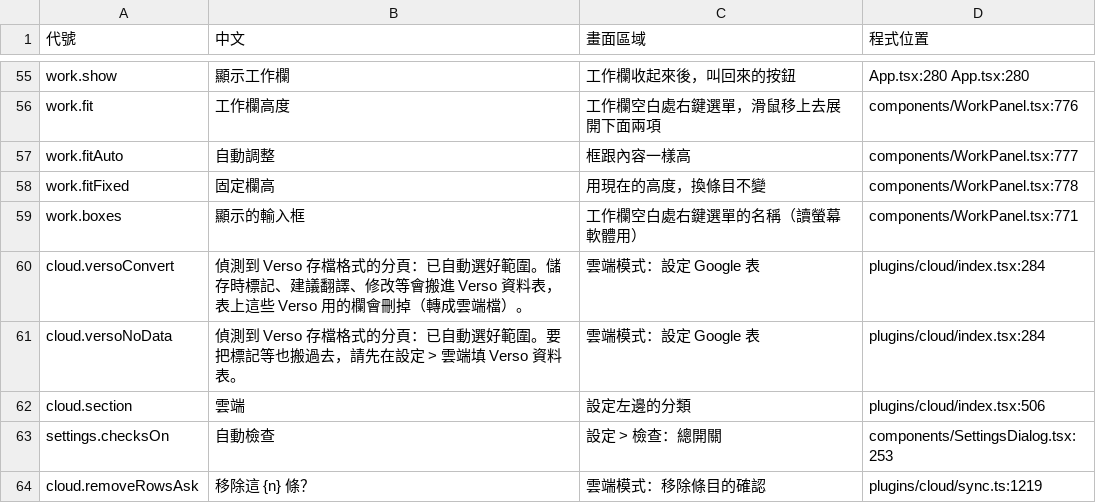
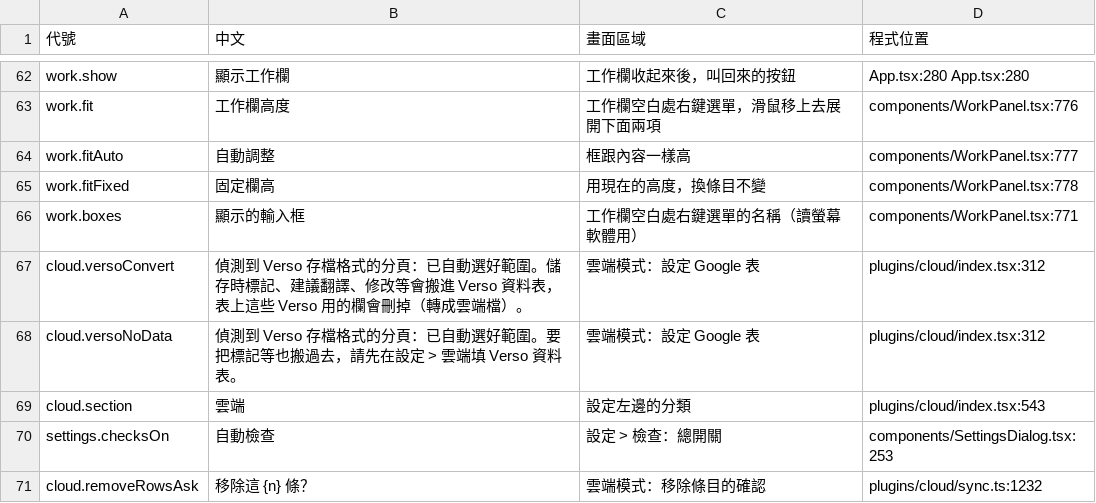
Before and after one commit to HolySheepp/Verso, a TSV file: i18n/字句清單.tsv, drawn as a sheet; only a part is shown, gaps mark what is left out; the diff covers the shown part only.

```diff
--- a/i18n/字句清單.tsv
+++ b/i18n/字句清單.tsv
@@ -59,6 +66,6 @@ work.fitFixed	固定欄高	用現在的高度，換條目不變	components/WorkP
 work.boxes	顯示的輸入框	工作欄空白處右鍵選單的名稱（讀螢幕軟體用）	components/WorkPanel.tsx:771
-cloud.versoConvert	偵測到 Verso 存檔格式的分頁：已自動選好範圍。儲存時標記、建議翻譯、修改等會搬進 Verso 資料表，表上這些 Verso 用的欄會刪掉（轉成雲端檔）。	雲端模式：設定 Google 表	plugins/cloud/index.tsx:284
-cloud.versoNoData	偵測到 Verso 存檔格式的分頁：已自動選好範圍。要把標記等也搬過去，請先在設定 > 雲端填 Verso 資料表。	雲端模式：設定 Google 表	plugins/cloud/index.tsx:284
-cloud.section	雲端	設定左邊的分類	plugins/cloud/index.tsx:506
+cloud.versoConvert	偵測到 Verso 存檔格式的分頁：已自動選好範圍。儲存時標記、建議翻譯、修改等會搬進 Verso 資料表，表上這些 Verso 用的欄會刪掉（轉成雲端檔）。	雲端模式：設定 Google 表	plugins/cloud/index.tsx:312
+cloud.versoNoData	偵測到 Verso 存檔格式的分頁：已自動選好範圍。要把標記等也搬過去，請先在設定 > 雲端填 Verso 資料表。	雲端模式：設定 Google 表	plugins/cloud/index.tsx:312
+cloud.section	雲端	設定左邊的分類	plugins/cloud/index.tsx:543
 settings.checksOn	自動檢查	設定 > 檢查：總開關	components/SettingsDialog.tsx:253
-cloud.removeRowsAsk	移除這 {n} 條？	雲端模式：移除條目的確認	plugins/cloud/sync.ts:1219
+cloud.removeRowsAsk	移除這 {n} 條？	雲端模式：移除條目的確認	plugins/cloud/sync.ts:1232
```
Also changed, not shown: 7 added rows and 70 edited cells elsewhere in this file, 9 other files.
